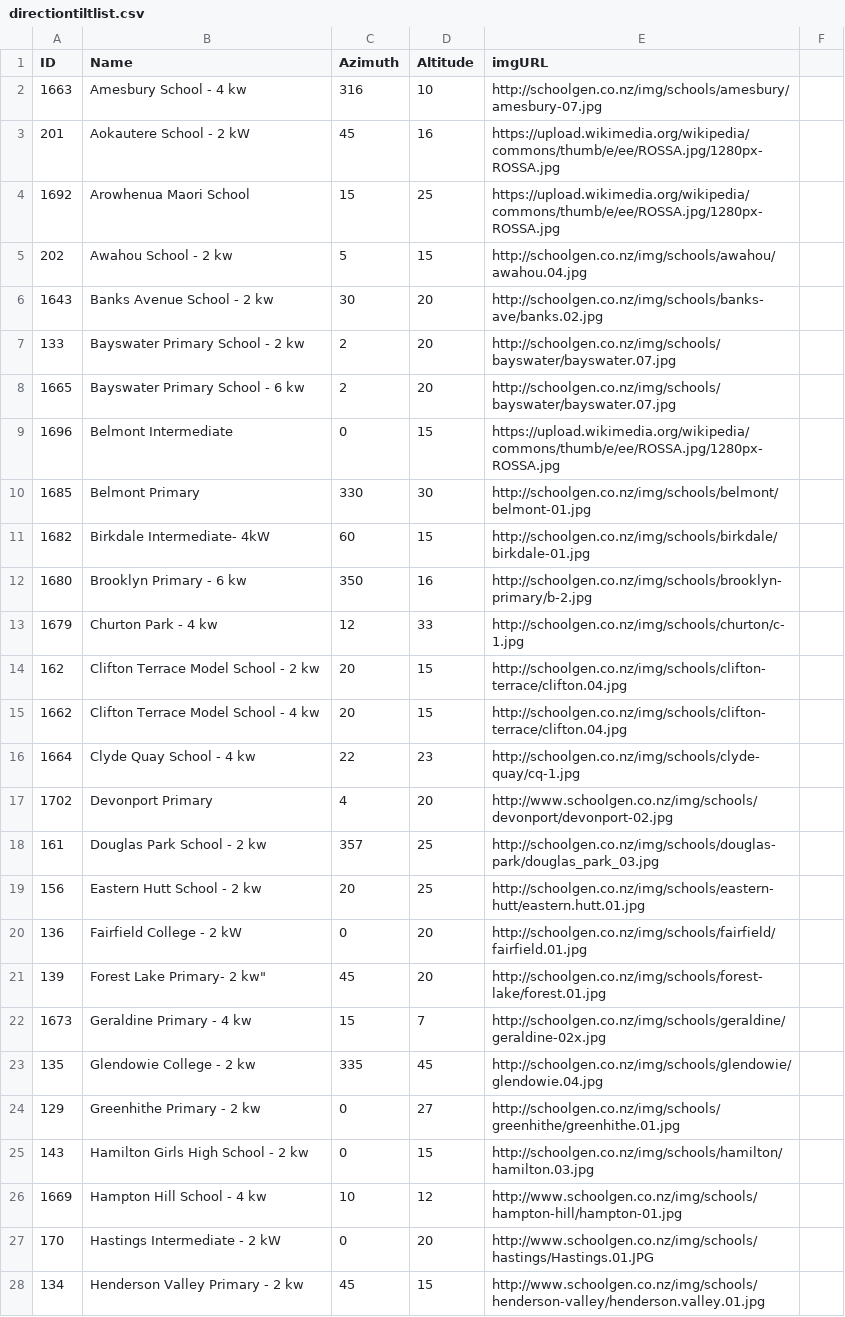
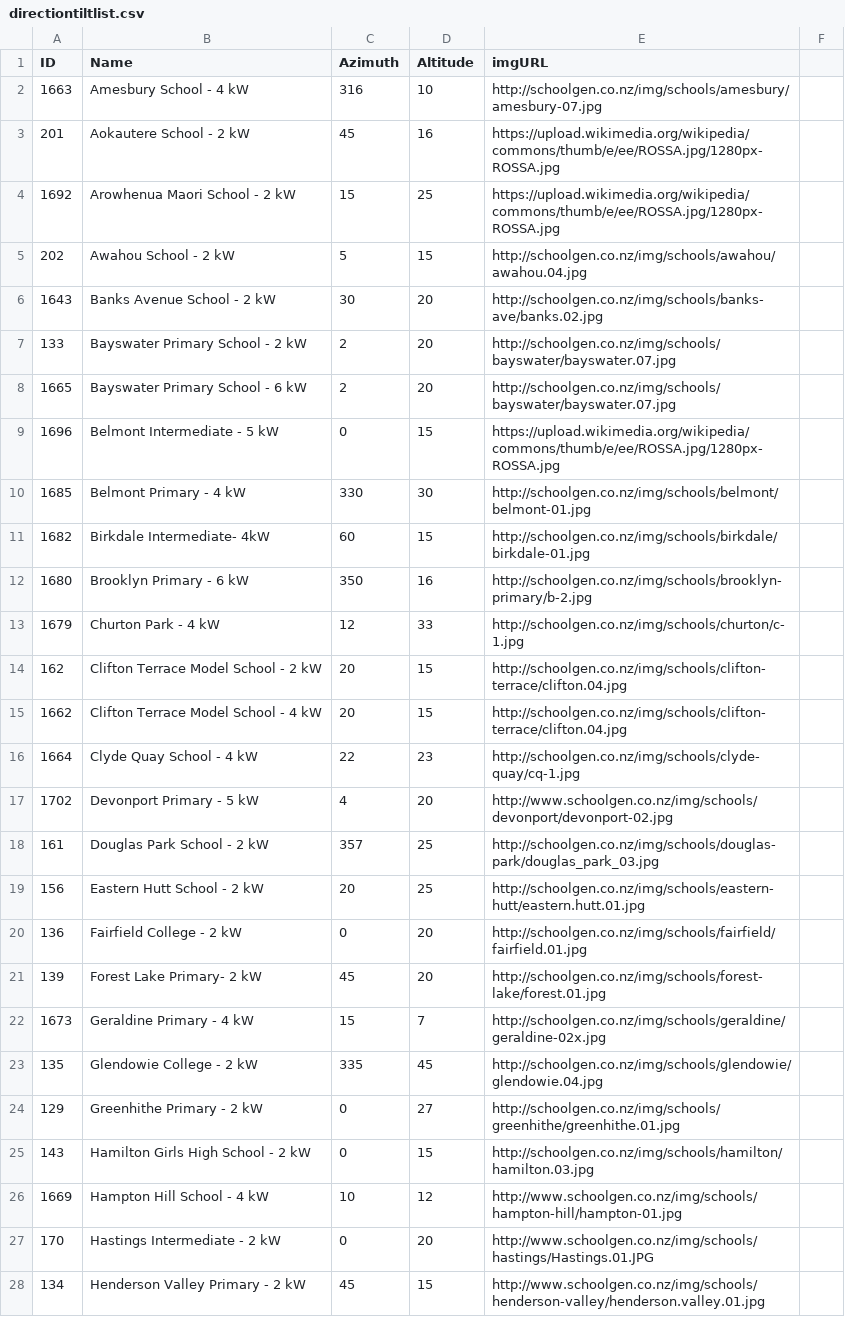
Before and after one commit to schoolgendev/sg-map-dashboard, a CSV file: data/directiontiltlist.csv, drawn as a sheet; only a part is shown; the diff covers the shown part only.

Commit message:
kw to kW

```diff
--- a/data/directiontiltlist.csv
+++ b/data/directiontiltlist.csv
@@ -1,28 +1,28 @@
 ID,Name,Azimuth,Altitude,imgURL
-1663,Amesbury School - 4 kw,316,10,http://schoolgen.co.nz/img/schools/amesbury/amesbury-07.jpg
+1663,Amesbury School - 4 kW,316,10,http://schoolgen.co.nz/img/schools/amesbury/amesbury-07.jpg
 201,Aokautere School - 2 kW,45,16,https://upload.wikimedia.org/wikipedia/commons/thumb/e/ee/ROSSA.jpg/1280px-ROSSA.jpg
-1692,Arowhenua Maori School,15,25,https://upload.wikimedia.org/wikipedia/commons/thumb/e/ee/ROSSA.jpg/1280px-ROSSA.jpg
-202,Awahou School - 2 kw,5,15,http://schoolgen.co.nz/img/schools/awahou/awahou.04.jpg
-1643,Banks Avenue School - 2 kw,30,20,http://schoolgen.co.nz/img/schools/banks-ave/banks.02.jpg
-133,Bayswater Primary School - 2 kw,2,20,http://schoolgen.co.nz/img/schools/bayswater/bayswater.07.jpg
-1665,Bayswater Primary School - 6 kw,2,20,http://schoolgen.co.nz/img/schools/bayswater/bayswater.07.jpg
-1696,Belmont Intermediate,0,15,https://upload.wikimedia.org/wikipedia/commons/thumb/e/ee/ROSSA.jpg/1280px-ROSSA.jpg
-1685,Belmont Primary,330,30,http://schoolgen.co.nz/img/schools/belmont/belmont-01.jpg
+1692,Arowhenua Maori School - 2 kW,15,25,https://upload.wikimedia.org/wikipedia/commons/thumb/e/ee/ROSSA.jpg/1280px-ROSSA.jpg
+202,Awahou School - 2 kW,5,15,http://schoolgen.co.nz/img/schools/awahou/awahou.04.jpg
+1643,Banks Avenue School - 2 kW,30,20,http://schoolgen.co.nz/img/schools/banks-ave/banks.02.jpg
+133,Bayswater Primary School - 2 kW,2,20,http://schoolgen.co.nz/img/schools/bayswater/bayswater.07.jpg
+1665,Bayswater Primary School - 6 kW,2,20,http://schoolgen.co.nz/img/schools/bayswater/bayswater.07.jpg
+1696,Belmont Intermediate - 5 kW,0,15,https://upload.wikimedia.org/wikipedia/commons/thumb/e/ee/ROSSA.jpg/1280px-ROSSA.jpg
+1685,Belmont Primary - 4 kW,330,30,http://schoolgen.co.nz/img/schools/belmont/belmont-01.jpg
 1682,Birkdale Intermediate- 4kW,60,15,http://schoolgen.co.nz/img/schools/birkdale/birkdale-01.jpg
-1680,Brooklyn Primary - 6 kw,350,16,http://schoolgen.co.nz/img/schools/brooklyn-primary/b-2.jpg
-1679,Churton Park - 4 kw,12,33,http://schoolgen.co.nz/img/schools/churton/c-1.jpg
-162,Clifton Terrace Model School - 2 kw,20,15,http://schoolgen.co.nz/img/schools/clifton-terrace/clifton.04.jpg
-1662,Clifton Terrace Model School - 4 kw,20,15,http://schoolgen.co.nz/img/schools/clifton-terrace/clifton.04.jpg
-1664,Clyde Quay School - 4 kw,22,23,http://schoolgen.co.nz/img/schools/clyde-quay/cq-1.jpg
-1702,Devonport Primary,4,20,http://www.schoolgen.co.nz/img/schools/devonport/devonport-02.jpg
-161,Douglas Park School - 2 kw,357,25,http://schoolgen.co.nz/img/schools/douglas-park/douglas_park_03.jpg
-156,Eastern Hutt School - 2 kw,20,25,http://schoolgen.co.nz/img/schools/eastern-hutt/eastern.hutt.01.jpg
+1680,Brooklyn Primary - 6 kW,350,16,http://schoolgen.co.nz/img/schools/brooklyn-primary/b-2.jpg
+1679,Churton Park - 4 kW,12,33,http://schoolgen.co.nz/img/schools/churton/c-1.jpg
+162,Clifton Terrace Model School - 2 kW,20,15,http://schoolgen.co.nz/img/schools/clifton-terrace/clifton.04.jpg
+1662,Clifton Terrace Model School - 4 kW,20,15,http://schoolgen.co.nz/img/schools/clifton-terrace/clifton.04.jpg
+1664,Clyde Quay School - 4 kW,22,23,http://schoolgen.co.nz/img/schools/clyde-quay/cq-1.jpg
+1702,Devonport Primary - 5 kW,4,20,http://www.schoolgen.co.nz/img/schools/devonport/devonport-02.jpg
+161,Douglas Park School - 2 kW,357,25,http://schoolgen.co.nz/img/schools/douglas-park/douglas_park_03.jpg
+156,Eastern Hutt School - 2 kW,20,25,http://schoolgen.co.nz/img/schools/eastern-hutt/eastern.hutt.01.jpg
 136,Fairfield College - 2 kW,0,20,http://schoolgen.co.nz/img/schools/fairfield/fairfield.01.jpg
-139,Forest Lake Primary- 2 kw",45,20,http://schoolgen.co.nz/img/schools/forest-lake/forest.01.jpg
-1673,Geraldine Primary - 4 kw,15,7,http://schoolgen.co.nz/img/schools/geraldine/geraldine-02x.jpg
-135,Glendowie College - 2 kw,335,45,http://schoolgen.co.nz/img/schools/glendowie/glendowie.04.jpg
-129,Greenhithe Primary - 2 kw,0,27,http://schoolgen.co.nz/img/schools/greenhithe/greenhithe.01.jpg
-143,Hamilton Girls High School - 2 kw,0,15,http://schoolgen.co.nz/img/schools/hamilton/hamilton.03.jpg
-1669,Hampton Hill School - 4 kw,10,12,http://www.schoolgen.co.nz/img/schools/hampton-hill/hampton-01.jpg
+139,Forest Lake Primary- 2 kW,45,20,http://schoolgen.co.nz/img/schools/forest-lake/forest.01.jpg
+1673,Geraldine Primary - 4 kW,15,7,http://schoolgen.co.nz/img/schools/geraldine/geraldine-02x.jpg
+135,Glendowie College - 2 kW,335,45,http://schoolgen.co.nz/img/schools/glendowie/glendowie.04.jpg
+129,Greenhithe Primary - 2 kW,0,27,http://schoolgen.co.nz/img/schools/greenhithe/greenhithe.01.jpg
+143,Hamilton Girls High School - 2 kW,0,15,http://schoolgen.co.nz/img/schools/hamilton/hamilton.03.jpg
+1669,Hampton Hill School - 4 kW,10,12,http://www.schoolgen.co.nz/img/schools/hampton-hill/hampton-01.jpg
 170,Hastings Intermediate - 2 kW,0,20,http://www.schoolgen.co.nz/img/schools/hastings/Hastings.01.JPG
-134,Henderson Valley Primary - 2 kw,45,15,http://www.schoolgen.co.nz/img/schools/henderson-valley/henderson.valley.01.jpg
+134,Henderson Valley Primary - 2 kW,45,15,http://www.schoolgen.co.nz/img/schools/henderson-valley/henderson.valley.01.jpg
```
Also changed, not shown: 20 edited cells elsewhere in this file.
